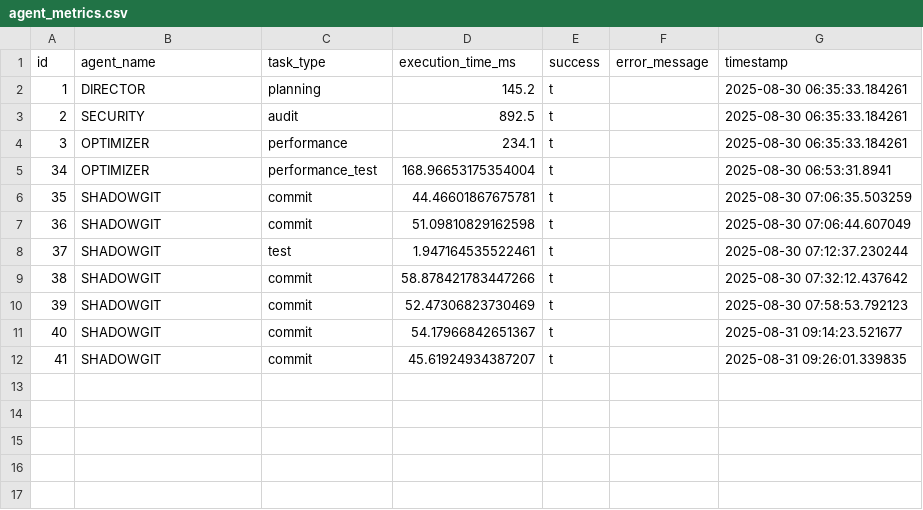
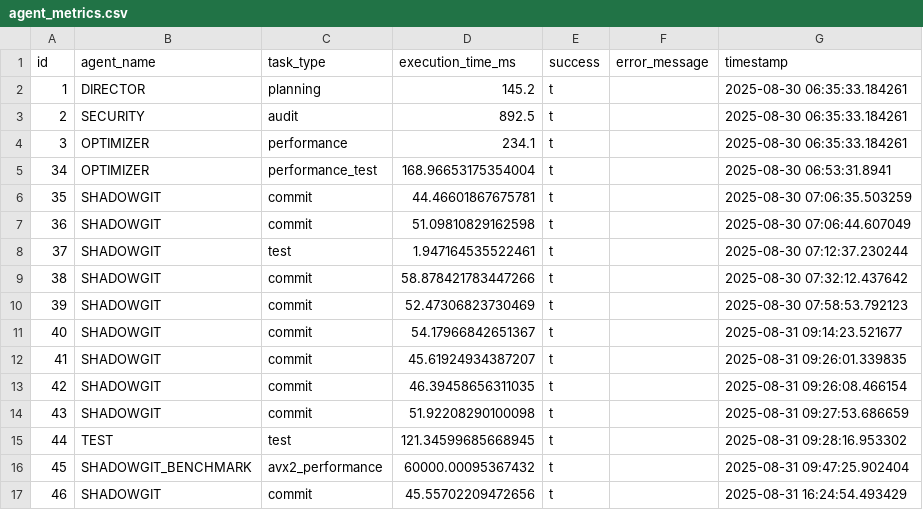
Before and after one commit to SWORDIntel/claude-backups, a CSV file: database/sql/exports/csv/agent_metrics.csv, drawn as a sheet; the diff names each change by its address in the sheet, - before the commit and + after, or states it on an @@ line.

Commit message:
data: Auto-export learning data before push

```diff
--- a/database/sql/exports/csv/agent_metrics.csv
+++ b/database/sql/exports/csv/agent_metrics.csv
+row 13: 42 | SHADOWGIT | commit | 46.39458656311035 | t |  | 2025-08-31 09:26:08.466154
+row 14: 43 | SHADOWGIT | commit | 51.92208290100098 | t |  | 2025-08-31 09:27:53.686659
+row 15: 44 | TEST | test | 121.34599685668945 | t |  | 2025-08-31 09:28:16.953302
+row 16: 45 | SHADOWGIT_BENCHMARK | avx2_performance | 60000.00095367432 | t |  | 2025-08-31 09:47:25.902404
+row 17: 46 | SHADOWGIT | commit | 45.55702209472656 | t |  | 2025-08-31 16:24:54.493429
```
Also changed, not shown: 1 other file.
